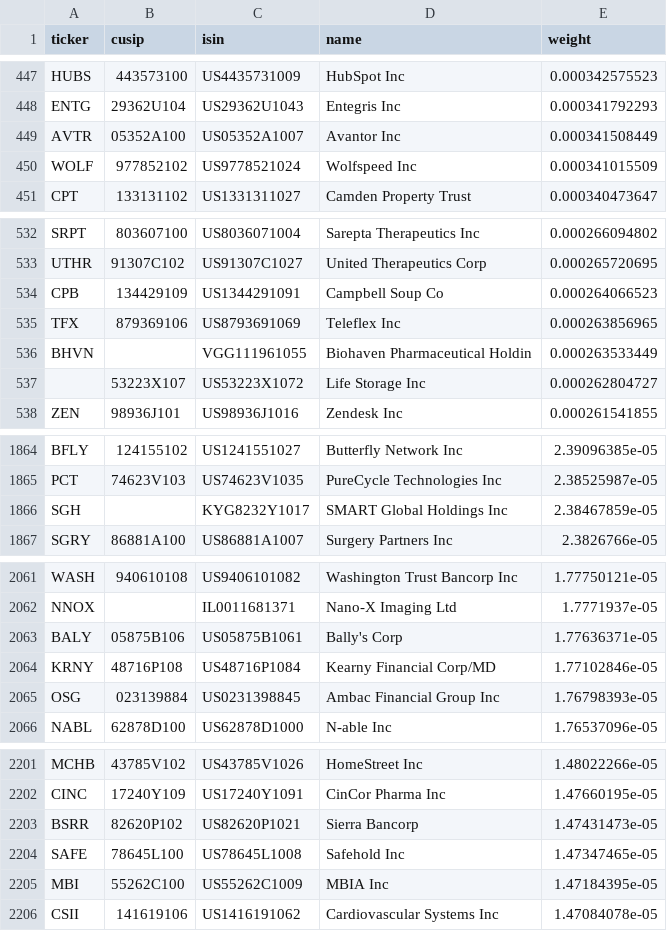
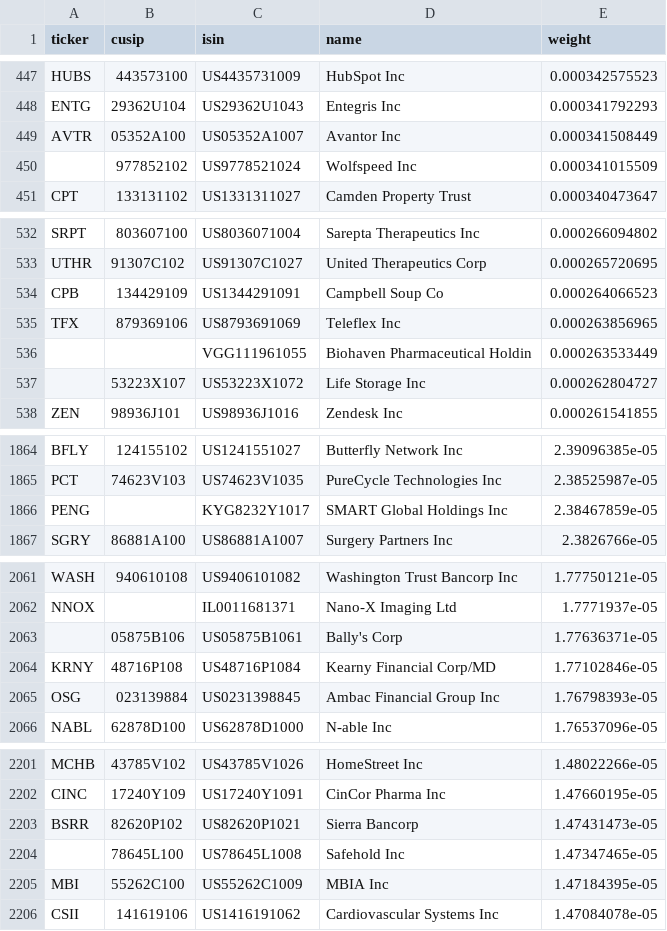
Before and after one commit to NavnoorBawa/russell3000-pairs-trading, a CSV file: reference/universe/iwv_2022-09-30.csv, drawn as a sheet; only a part is shown, gaps mark what is left out; the diff covers the shown part only.

```diff
--- a/reference/universe/iwv_2022-09-30.csv
+++ b/reference/universe/iwv_2022-09-30.csv
@@ -449,3 +449,3 @@ ENTG,29362U104,US29362U1043,Entegris Inc,0.000341792293
 AVTR,05352A100,US05352A1007,Avantor Inc,0.000341508449
-WOLF,977852102,US9778521024,Wolfspeed Inc,0.000341015509
+,977852102,US9778521024,Wolfspeed Inc,0.000341015509
 CPT,133131102,US1331311027,Camden Property Trust,0.000340473647
@@ -535,3 +535,3 @@ CPB,134429109,US1344291091,Campbell Soup Co,0.000264066523
 TFX,879369106,US8793691069,Teleflex Inc,0.000263856965
-BHVN,,VGG111961055,Biohaven Pharmaceutical Holdin,0.000263533449
+,,VGG111961055,Biohaven Pharmaceutical Holdin,0.000263533449
 ,53223X107,US53223X1072,Life Storage Inc,0.000262804727
@@ -1865,3 +1865,3 @@ BFLY,124155102,US1241551027,Butterfly Network Inc,2.39096385e-05
 PCT,74623V103,US74623V1035,PureCycle Technologies Inc,2.38525987e-05
-SGH,,KYG8232Y1017,SMART Global Holdings Inc,2.38467859e-05
+PENG,,KYG8232Y1017,SMART Global Holdings Inc,2.38467859e-05
 SGRY,86881A100,US86881A1007,Surgery Partners Inc,2.3826766e-05
@@ -2062,3 +2062,3 @@ WASH,940610108,US9406101082,Washington Trust Bancorp Inc,1.77750121e-05
 NNOX,,IL0011681371,Nano-X Imaging Ltd,1.7771937e-05
-BALY,05875B106,US05875B1061,Bally's Corp,1.77636371e-05
+,05875B106,US05875B1061,Bally's Corp,1.77636371e-05
 KRNY,48716P108,US48716P1084,Kearny Financial Corp/MD,1.77102846e-05
@@ -2203,3 +2203,3 @@ CINC,17240Y109,US17240Y1091,CinCor Pharma Inc,1.47660195e-05
 BSRR,82620P102,US82620P1021,Sierra Bancorp,1.47431473e-05
-SAFE,78645L100,US78645L1008,Safehold Inc,1.47347465e-05
+,78645L100,US78645L1008,Safehold Inc,1.47347465e-05
 MBI,55262C100,US55262C1009,MBIA Inc,1.47184395e-05
```
Also changed, not shown: 3 edited cells elsewhere in this file, reference/industry_ff49.csv, reference/universe/iwv_2022-03-31.csv, 32 other files.
